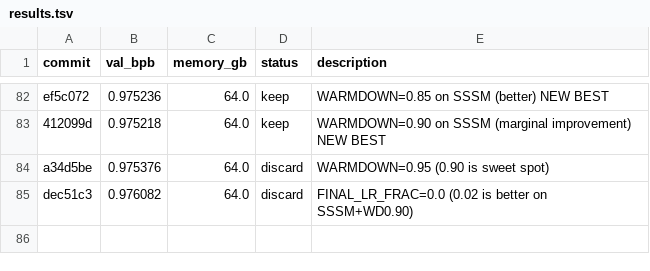
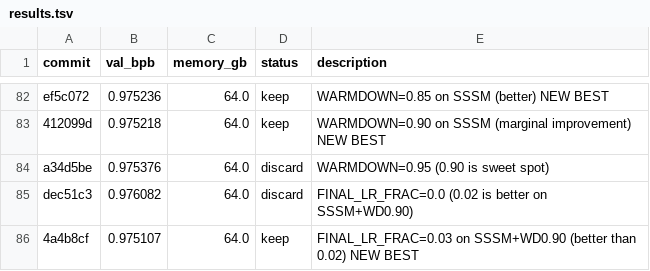
Before and after one commit to quietsmile/autoresearch, a TSV file: results.tsv, drawn as a sheet; only a part is shown, gaps mark what is left out.

Commit message:
Record FINAL_LR_FRAC=0.03 result (keep, new best 0.975107)

```diff
--- a/results.tsv
+++ b/results.tsv
@@ -85 +85,2 @@ a34d5be	0.975376	64.0	discard	WARMDOWN=0.95 (0.90 is sweet spot)
 dec51c3	0.976082	64.0	discard	FINAL_LR_FRAC=0.0 (0.02 is better on SSSM+WD0.90)
+4a4b8cf	0.975107	64.0	keep	FINAL_LR_FRAC=0.03 on SSSM+WD0.90 (better than 0.02) NEW BEST
```
